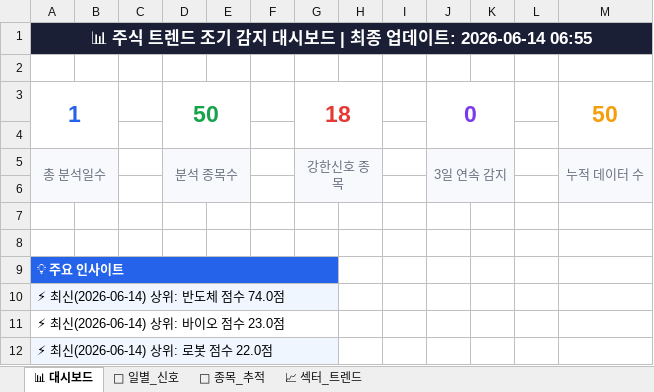
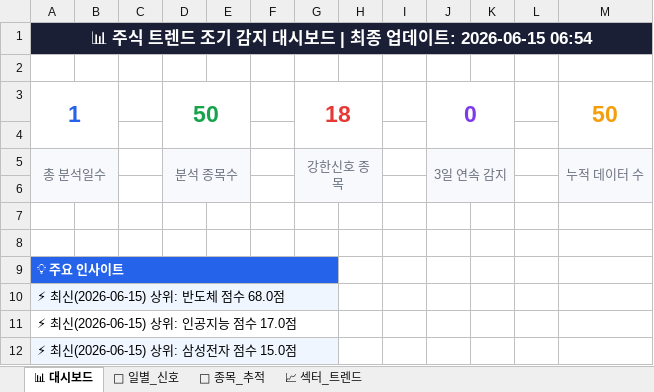
Before and after one commit to makitjung/stock-platform, an Excel workbook: trend/stock_trend_history.xlsx, sheet 📊 대시보드, drawn as a sheet; values as stored, in another font and other column widths than the file's, no borders; the diff names each change by its address in the sheet, - before the commit and + after, or states it on an @@ line.

```diff
--- a/trend/stock_trend_history.xlsx (sheet 📊 대시보드)
+++ b/trend/stock_trend_history.xlsx (sheet 📊 대시보드)
-A1: …데이트: 2026-06-14 06:55
+A1: …데이트: 2026-06-15 06:54
-A10: ⚡ 최신(2026-06-14) 상위: 반도체 점수 74.0점
+A10: ⚡ 최신(2026-06-15) 상위: 반도체 점수 68.0점
-A11: ⚡ 최신(2026-06-14) 상위: 바이오 점수 23.0점
+A11: ⚡ 최신(2026-06-15) 상위: 인공지능 점수 17.0점
-A12: ⚡ 최신(2026-06-14) 상위: 로봇 점수 22.0점
+A12: ⚡ 최신(2026-06-15) 상위: 삼성전자 점수 15.0점
```
Also changed, not shown: sheet 🎯 종목_추적, sheet 📅 일별_신호, sheet 📈 섹터_트렌드, 13 other files.
